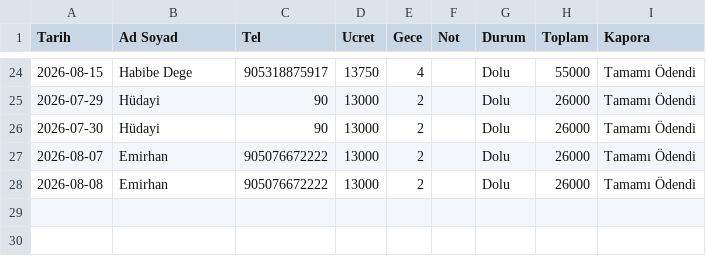
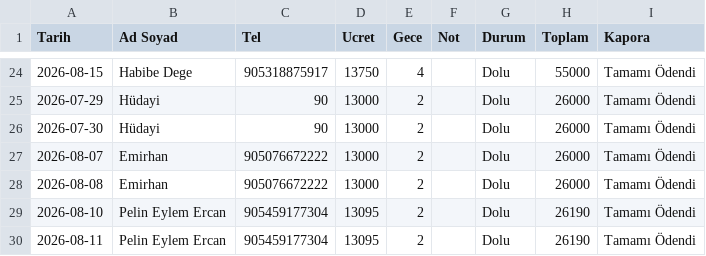
Before and after one commit to gorkeysdeniz/detayvalik, a CSV file: rez.csv, drawn as a sheet; only a part is shown, gaps mark what is left out.

Commit message:
🔄 Rezervasyon Güncellendi

```diff
--- a/rez.csv
+++ b/rez.csv
@@ -28 +28,3 @@ Tarih,Ad Soyad,Tel,Ucret,Gece,Not,Durum,Toplam,Kapora
 2026-08-08,Emirhan,905076672222,13000,2,,Dolu,26000,Tamamı Ödendi
+2026-08-10,Pelin Eylem Ercan,905459177304,13095,2,,Dolu,26190,Tamamı Ödendi
+2026-08-11,Pelin Eylem Ercan,905459177304,13095,2,,Dolu,26190,Tamamı Ödendi
```
